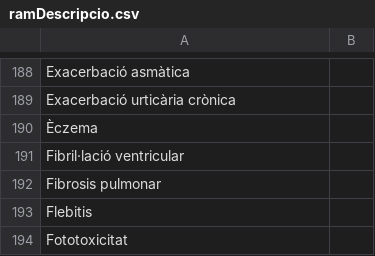
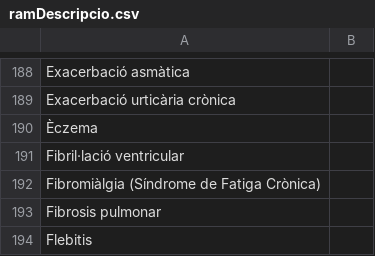
Before and after one commit to montaneva/FVcsv, a CSV file: ramDescripcio.csv, drawn as a sheet; only a part is shown, gaps mark what is left out; the shorter side is filled out with more unchanged rows.

Commit message:
Update ramDescripcio.csv

```diff
--- a/ramDescripcio.csv
+++ b/ramDescripcio.csv
@@ -191,2 +191,3 @@ Exacerbació urticària crònica,
 Fibril·lació ventricular,
+Fibromiàlgia (Síndrome de Fatiga Crònica),
 Fibrosis pulmonar,
```
